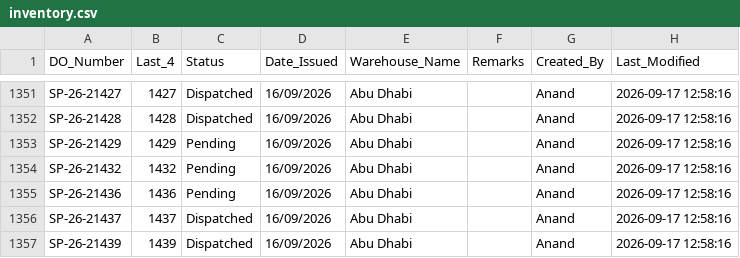
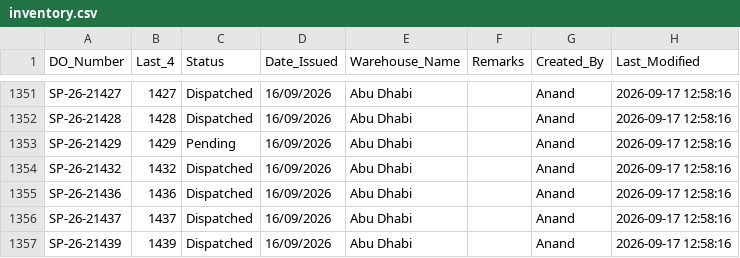
Before and after one commit to inventorycontrol79/warehouse-app, a CSV file: inventory.csv, drawn as a sheet; only a part is shown, gaps mark what is left out.

Commit message:
Auto-update from WhatsApp Bot: 2026-09-17 17:27:37

```diff
--- a/inventory.csv
+++ b/inventory.csv
@@ -1353,4 +1353,4 @@ SP-26-21428,1428,Dispatched,16/09/2026,Abu Dhabi,,Anand,2026-09-17 12:58:16
 SP-26-21429,1429,Pending,16/09/2026,Abu Dhabi,,Anand,2026-09-17 12:58:16
-SP-26-21432,1432,Pending,16/09/2026,Abu Dhabi,,Anand,2026-09-17 12:58:16
-SP-26-21436,1436,Pending,16/09/2026,Abu Dhabi,,Anand,2026-09-17 12:58:16
+SP-26-21432,1432,Dispatched,16/09/2026,Abu Dhabi,,Anand,2026-09-17 12:58:16
+SP-26-21436,1436,Dispatched,16/09/2026,Abu Dhabi,,Anand,2026-09-17 12:58:16
 SP-26-21437,1437,Dispatched,16/09/2026,Abu Dhabi,,Anand,2026-09-17 12:58:16
```
